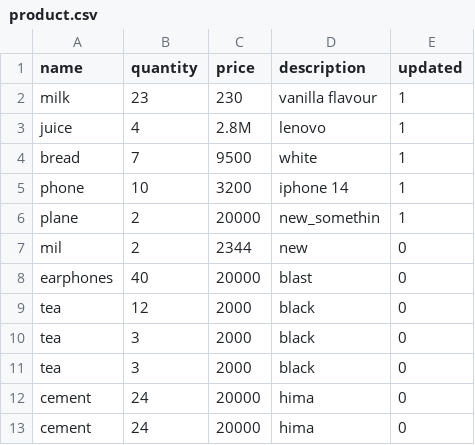
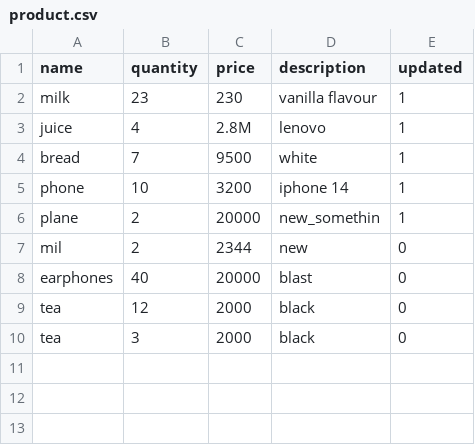
Before and after one commit to NellySsenkumba/ANKA, a CSV file: ANKA/storage/product.csv, drawn as a sheet; the diff names each change by its address in the sheet, - before the commit and + after, or states it on an @@ line.

```diff
--- a/ANKA/storage/product.csv
+++ b/ANKA/storage/product.csv
-row 11: tea | 3 | 2000 | black | 0
-row 12: cement | 24 | 20000 | hima | 0
-row 13: cement | 24 | 20000 | hima | 0
```
Also changed, not shown: 4 other files.
